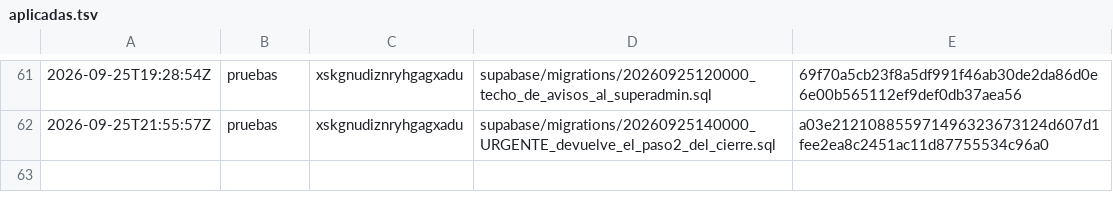
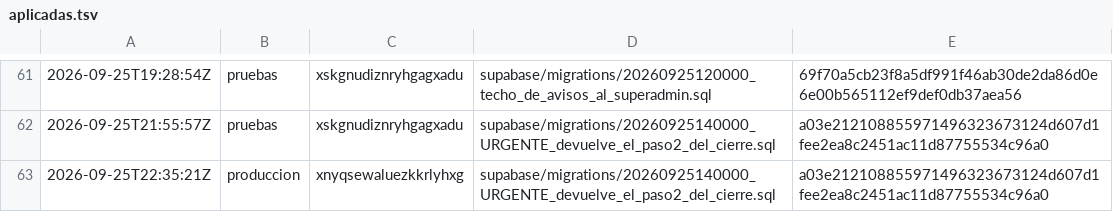
Before and after one commit to papelezz-cpu/Flotaapp, a TSV file: supabase/aplicadas.tsv, drawn as a sheet; only a part is shown, gaps mark what is left out.

```diff
--- a/supabase/aplicadas.tsv
+++ b/supabase/aplicadas.tsv
@@ -62 +62,2 @@
 2026-09-25T21:55:57Z	pruebas	xskgnudiznryhgagxadu	supabase/migrations/20260925140000_URGENTE_devuelve_el_paso2_del_cierre.sql	a03e212108855971496323673124d607d1fee2ea8c2451ac11d87755534c96a0
+2026-09-25T22:35:21Z	produccion	xnyqsewaluezkkrlyhxg	supabase/migrations/20260925140000_URGENTE_devuelve_el_paso2_del_cierre.sql	a03e212108855971496323673124d607d1fee2ea8c2451ac11d87755534c96a0
```
